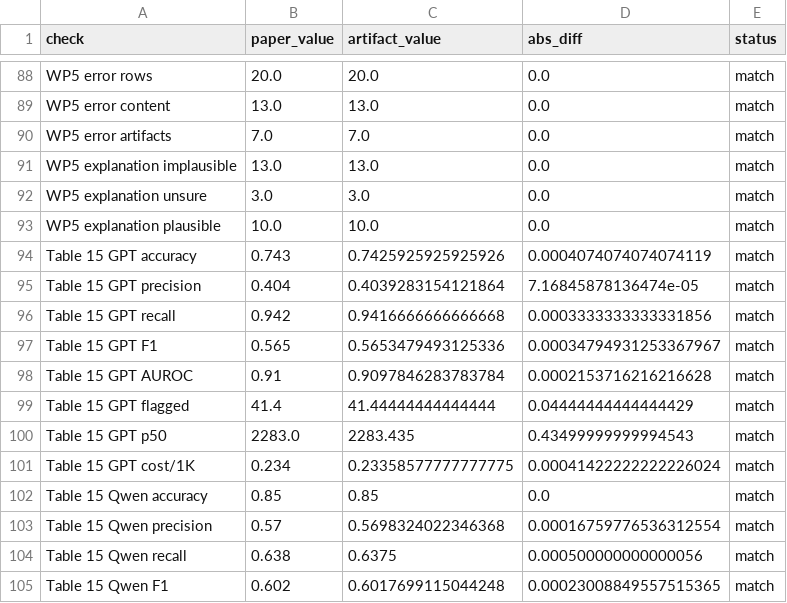
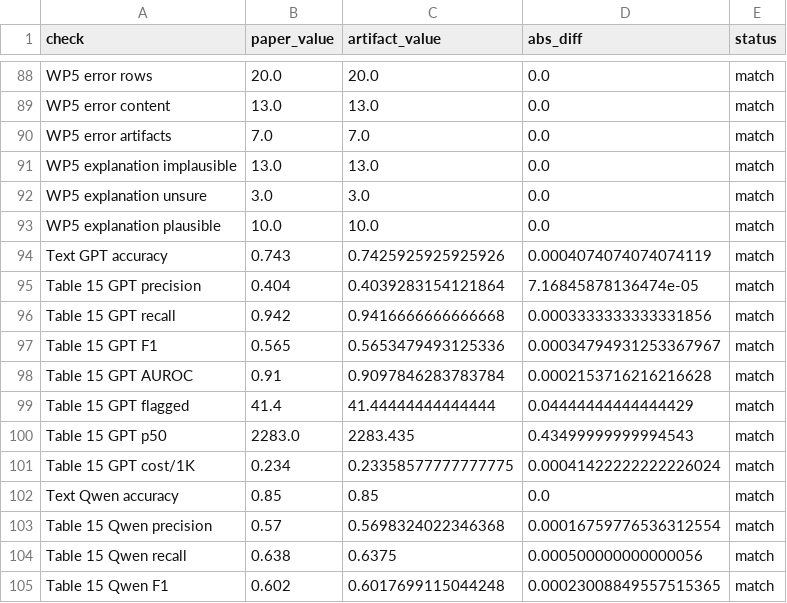
Before and after one commit to Atik203/HaluRISC, a CSV file: artifacts/results/rebuild/review/rebuild_number_audit.csv, drawn as a sheet; only a part is shown, gaps mark what is left out.

Commit message:
style(figures): restyle plots and tighten table layout
Replace colliding per-seed labels, rebuild reliability and score-shift figures on interpretable axes, move transfer distributions to a 2x2 logit panel, clean the SHAP and ROC/PR legends, and drop the redundant accuracy column from the judge table.

```diff
--- a/artifacts/results/rebuild/review/rebuild_number_audit.csv
+++ b/artifacts/results/rebuild/review/rebuild_number_audit.csv
@@ -93,3 +93,3 @@ WP5 explanation unsure,3.0,3.0,0.0,match
 WP5 explanation plausible,10.0,10.0,0.0,match
-Table 15 GPT accuracy,0.743,0.7425925925925926,0.0004074074074074119,match
+Text GPT accuracy,0.743,0.7425925925925926,0.0004074074074074119,match
 Table 15 GPT precision,0.404,0.4039283154121864,7.16845878136474e-05,match
@@ -101,3 +101,3 @@ Table 15 GPT p50,2283.0,2283.435,0.43499999999994543,match
 Table 15 GPT cost/1K,0.234,0.23358577777777775,0.00041422222222226024,match
-Table 15 Qwen accuracy,0.85,0.85,0.0,match
+Text Qwen accuracy,0.85,0.85,0.0,match
 Table 15 Qwen precision,0.57,0.5698324022346368,0.00016759776536312554,match
```
Also changed, not shown: 15 other files.
